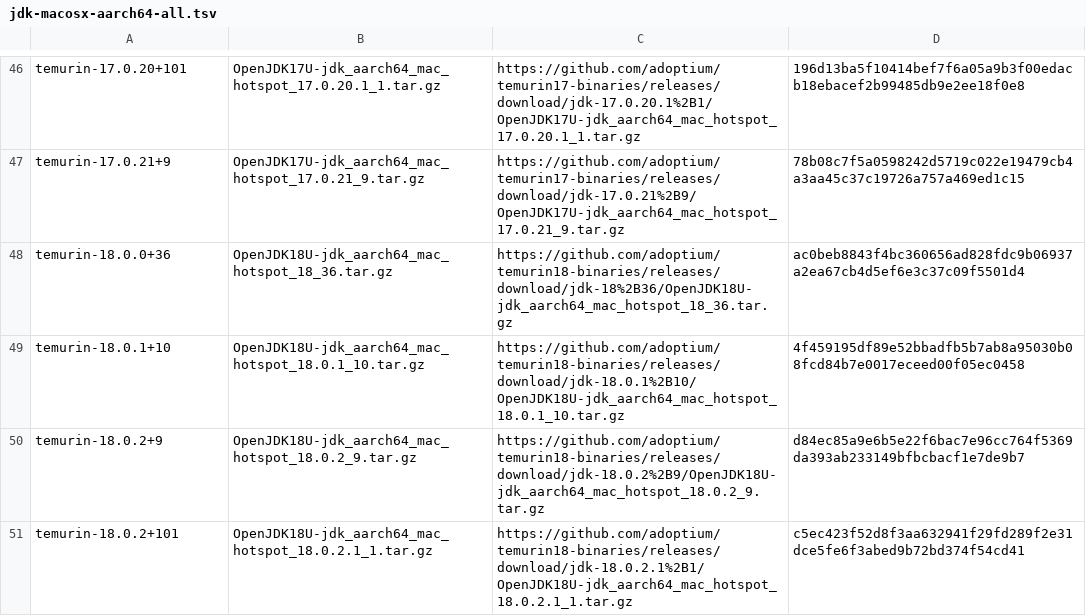
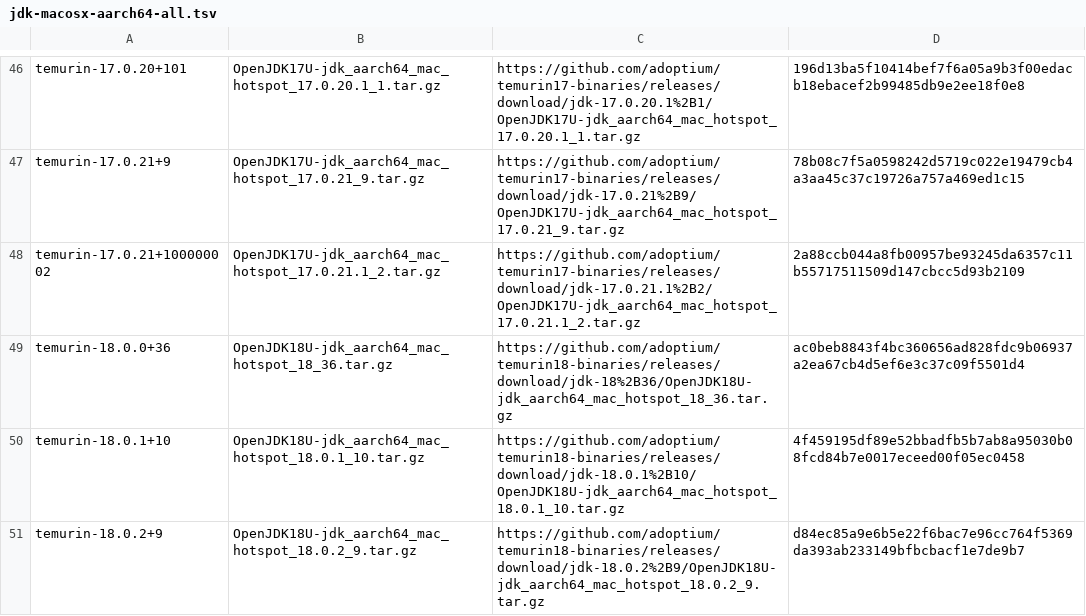
Before and after one commit to hueys/asdf-java, a TSV file: data/jdk-macosx-aarch64-all.tsv, drawn as a sheet; only a part is shown, gaps mark what is left out; the shorter side is filled out with more unchanged rows; the diff covers the shown part only.

```diff
--- a/data/jdk-macosx-aarch64-all.tsv
+++ b/data/jdk-macosx-aarch64-all.tsv
@@ -47,2 +47,3 @@ temurin-17.0.20+101	OpenJDK17U-jdk_aarch64_mac_hotspot_17.0.20.1_1.tar.gz	https:
 temurin-17.0.21+9	OpenJDK17U-jdk_aarch64_mac_hotspot_17.0.21_9.tar.gz	https://github.com/adoptium/temurin17-binaries/releases/download/jdk-17.0.21%2B9/OpenJDK17U-jdk_aarch64_mac_hotspot_17.0.21_9.tar.gz	78b08c7f5a0598242d5719c022e19479cb4a3aa45c37c19726a757a469ed1c15
+temurin-17.0.21+100000002	OpenJDK17U-jdk_aarch64_mac_hotspot_17.0.21.1_2.tar.gz	https://github.com/adoptium/temurin17-binaries/releases/download/jdk-17.0.21.1%2B2/OpenJDK17U-jdk_aarch64_mac_hotspot_17.0.21.1_2.tar.gz	2a88ccb044a8fb00957be93245da6357c11b55717511509d147cbcc5d93b2109
 temurin-18.0.0+36	OpenJDK18U-jdk_aarch64_mac_hotspot_18_36.tar.gz	https://github.com/adoptium/temurin18-binaries/releases/download/jdk-18%2B36/OpenJDK18U-jdk_aarch64_mac_hotspot_18_36.tar.gz	ac0beb8843f4bc360656ad828fdc9b06937a2ea67cb4d5ef6e3c37c09f5501d4
```
Also changed, not shown: 5 added rows elsewhere in this file, data/jdk-linux-x86_64-all.tsv, data/jdk-linux-x86_64-ga.tsv, 3 other files.
